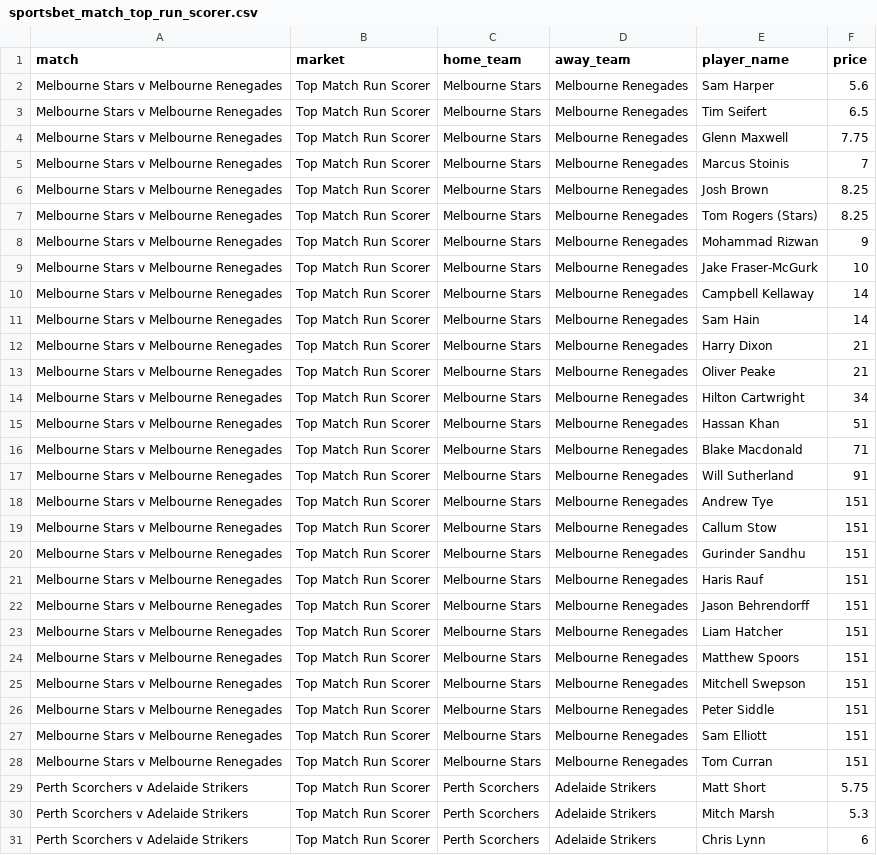
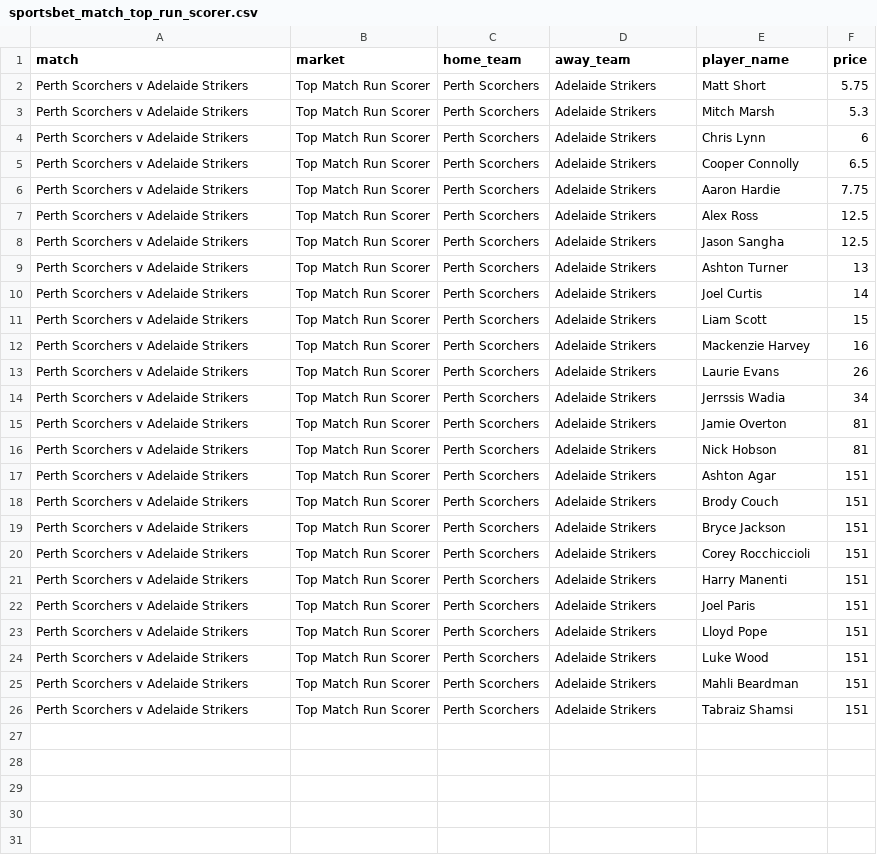
Before and after one commit to jamesbrown1417/Cricket-Analysis, a CSV file: Data/T20s/Big Bash/scraped_odds/sportsbet_match_top_run_scorer.csv, drawn as a sheet; only a part is shown; the shorter side is filled out with more unchanged rows; the diff names each change by its address in the sheet, - before the commit and + after, or states it on an @@ line.

```diff
--- a/Data/T20s/Big Bash/scraped_odds/sportsbet_match_top_run_scorer.csv
+++ b/Data/T20s/Big Bash/scraped_odds/sportsbet_match_top_run_scorer.csv
-row 2: Melbourne Stars v Melbourne Renegades | Top Match Run Scorer | Melbourne Stars | Melbourne Renegades | Sam Harper | 5.6
-row 3: Melbourne Stars v Melbourne Renegades | Top Match Run Scorer | Melbourne Stars | Melbourne Renegades | Tim Seifert | 6.5
-row 4: Melbourne Stars v Melbourne Renegades | Top Match Run Scorer | Melbourne Stars | Melbourne Renegades | Glenn Maxwell | 7.75
-row 5: Melbourne Stars v Melbourne Renegades | Top Match Run Scorer | Melbourne Stars | Melbourne Renegades | Marcus Stoinis | 7
-row 6: Melbourne Stars v Melbourne Renegades | Top Match Run Scorer | Melbourne Stars | Melbourne Renegades | Josh Brown | 8.25
-row 7: Melbourne Stars v Melbourne Renegades | Top Match Run Scorer | Melbourne Stars | Melbourne Renegades | Tom Rogers (Stars) | 8.25
-row 8: Melbourne Stars v Melbourne Renegades | Top Match Run Scorer | Melbourne Stars | Melbourne Renegades | Mohammad Rizwan | 9
-row 9: Melbourne Stars v Melbourne Renegades | Top Match Run Scorer | Melbourne Stars | Melbourne Renegades | Jake Fraser-McGurk | 10
-row 10: Melbourne Stars v Melbourne Renegades | Top Match Run Scorer | Melbourne Stars | Melbourne Renegades | Campbell Kellaway | 14
-row 11: Melbourne Stars v Melbourne Renegades | Top Match Run Scorer | Melbourne Stars | Melbourne Renegades | Sam Hain | 14
-row 12: Melbourne Stars v Melbourne Renegades | Top Match Run Scorer | Melbourne Stars | Melbourne Renegades | Harry Dixon | 21
-row 13: Melbourne Stars v Melbourne Renegades | Top Match Run Scorer | Melbourne Stars | Melbourne Renegades | Oliver Peake | 21
-row 14: Melbourne Stars v Melbourne Renegades | Top Match Run Scorer | Melbourne Stars | Melbourne Renegades | Hilton Cartwright | 34
-row 15: Melbourne Stars v Melbourne Renegades | Top Match Run Scorer | Melbourne Stars | Melbourne Renegades | Hassan Khan | 51
-row 16: Melbourne Stars v Melbourne Renegades | Top Match Run Scorer | Melbourne Stars | Melbourne Renegades | Blake Macdonald | 71
-row 17: Melbourne Stars v Melbourne Renegades | Top Match Run Scorer | Melbourne Stars | Melbourne Renegades | Will Sutherland | 91
-row 18: Melbourne Stars v Melbourne Renegades | Top Match Run Scorer | Melbourne Stars | Melbourne Renegades | Andrew Tye | 151
-row 19: Melbourne Stars v Melbourne Renegades | Top Match Run Scorer | Melbourne Stars | Melbourne Renegades | Callum Stow | 151
-row 20: Melbourne Stars v Melbourne Renegades | Top Match Run Scorer | Melbourne Stars | Melbourne Renegades | Gurinder Sandhu | 151
-row 21: Melbourne Stars v Melbourne Renegades | Top Match Run Scorer | Melbourne Stars | Melbourne Renegades | Haris Rauf | 151
-row 22: Melbourne Stars v Melbourne Renegades | Top Match Run Scorer | Melbourne Stars | Melbourne Renegades | Jason Behrendorff | 151
-row 23: Melbourne Stars v Melbourne Renegades | Top Match Run Scorer | Melbourne Stars | Melbourne Renegades | Liam Hatcher | 151
-row 24: Melbourne Stars v Melbourne Renegades | Top Match Run Scorer | Melbourne Stars | Melbourne Renegades | Matthew Spoors | 151
-row 25: Melbourne Stars v Melbourne Renegades | Top Match Run Scorer | Melbourne Stars | Melbourne Renegades | Mitchell Swepson | 151
-row 26: Melbourne Stars v Melbourne Renegades | Top Match Run Scorer | Melbourne Stars | Melbourne Renegades | Peter Siddle | 151
-row 27: Melbourne Stars v Melbourne Renegades | Top Match Run Scorer | Melbourne Stars | Melbourne Renegades | Sam Elliott | 151
-row 28: Melbourne Stars v Melbourne Renegades | Top Match Run Scorer | Melbourne Stars | Melbourne Renegades | Tom Curran | 151
```
Also changed, not shown: Data/T20s/Big Bash/scraped_odds/pointsbet_player_wickets.csv, Data/T20s/Big Bash/scraped_odds/sportsbet_player_wickets.csv, 55 other files.
